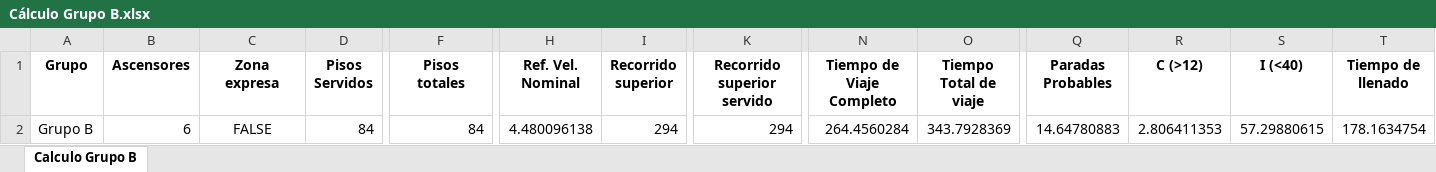
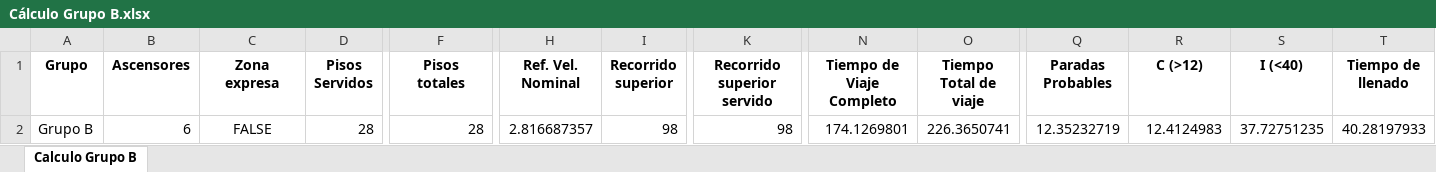
Before and after one commit to GeorgesG69/AscensoresCT1212, an Excel workbook: Cálculo Grupo B.xlsx, sheet Calculo Grupo B, drawn as a sheet; only a part is shown, gaps mark what is left out; values as stored, in another font and other column widths than the file's, no borders; the diff names each change by its address in the sheet, - before the commit and + after, or states it on an @@ line.

```diff
--- a/Cálculo Grupo B.xlsx (sheet Calculo Grupo B)
+++ b/Cálculo Grupo B.xlsx (sheet Calculo Grupo B)
-D2 (Pisos Servidos): 84
+D2 (Pisos Servidos): 28
-F2 (Pisos totales): 84
+F2 (Pisos totales): 28
-H2 (Ref. Vel. Nominal): 4.480096138
+H2 (Ref. Vel. Nominal): 2.816687357
-I2 (Recorrido superior): 294
+I2 (Recorrido superior): 98
-K2 (Recorrido superior servido): 294
+K2 (Recorrido superior servido): 98
-N2 (Tiempo de Viaje Completo): 264.4560284
+N2 (Tiempo de Viaje Completo): 174.1269801
-O2 (Tiempo Total de viaje): 343.7928369
+O2 (Tiempo Total de viaje): 226.3650741
-Q2 (Paradas Probables): 14.64780883
+Q2 (Paradas Probables): 12.35232719
-R2 (C (>12)): 2.806411353
+R2 (C (>12)): 12.4124983
-S2 (I (<40)): 57.29880615
+S2 (I (<40)): 37.72751235
-T2 (Tiempo de llenado): 178.1634754
+T2 (Tiempo de llenado): 40.28197933
```
Also changed, not shown: 1 other file.
